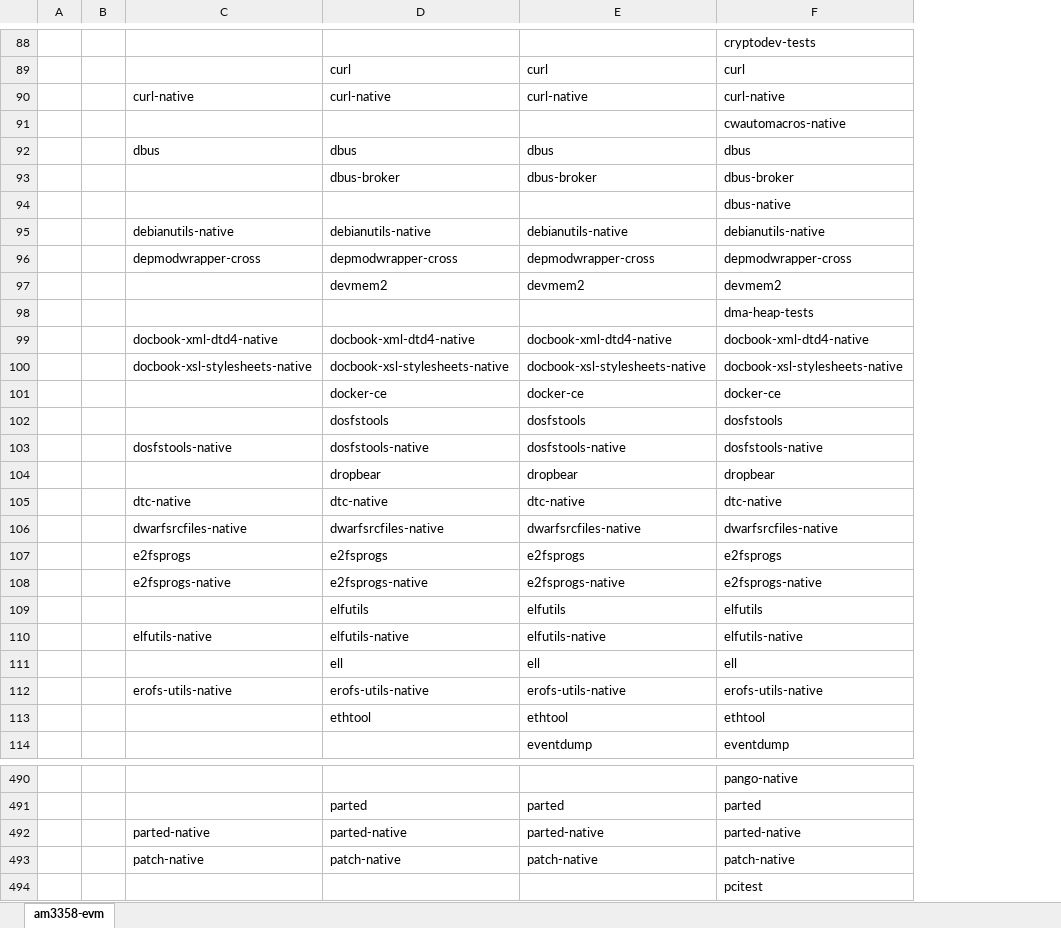
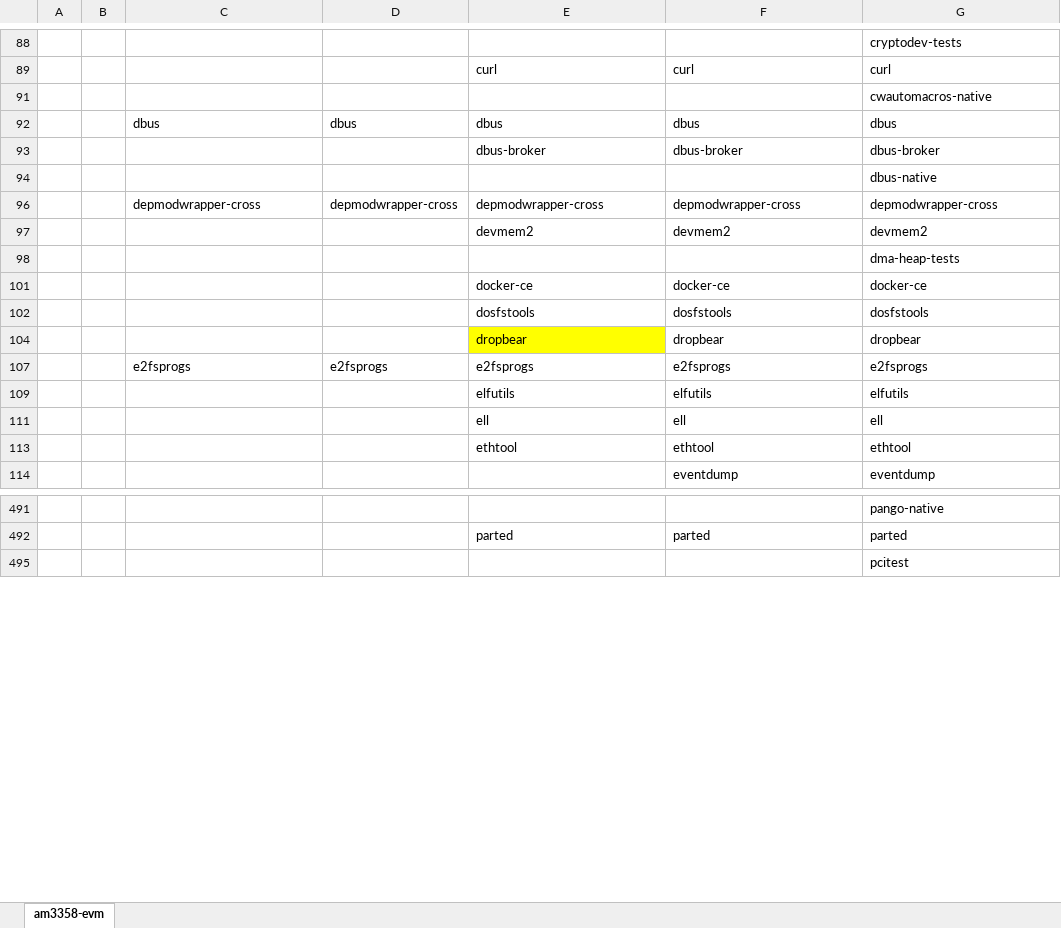
Before and after one commit to rootkitpan/ti_yocto, an Excel workbook: images.xlsx, sheet am3358-evm, drawn as a sheet; only a part is shown, gaps mark what is left out; values as stored, in another font and other column widths than the file's, no borders; removed rows and columns are numbered as before the commit, all else as after; the diff covers the shown part only; the diff names each change by its address in the sheet, - before the commit and + after, or states it on an @@ line.

```diff
--- a/images.xlsx (sheet am3358-evm)
+++ b/images.xlsx (sheet am3358-evm)
-column B, empty
+column B, empty
+column D, rows 92-107: dbus |  |  | depmodwrapper-cross |  |  |  |  |  | e2fsprogs
-row 90:  |  | curl-native | curl-native | curl-native | curl-native
-row 95:  |  | debianutils-native | debianutils-native | debianutils-native | debianutils-native
-row 99:  |  | docbook-xml-dtd4-native | docbook-xml-dtd4-native | docbook-xml-dtd4-native | docbook-xml-dtd4-native
-row 100:  |  | docbook-xsl-stylesheets-native | docbook-xsl-stylesheets-native | docbook-xsl-stylesheets-native | docbook-xsl-stylesheets-native
-row 103:  |  | dosfstools-native | dosfstools-native | dosfstools-native | dosfstools-native
-E104 fill: none
+E104 fill: #FFFF00
-row 105:  |  | dtc-native | dtc-native | dtc-native | dtc-native
-row 106:  |  | dwarfsrcfiles-native | dwarfsrcfiles-native | dwarfsrcfiles-native | dwarfsrcfiles-native
-row 108:  |  | e2fsprogs-native | e2fsprogs-native | e2fsprogs-native | e2fsprogs-native
-row 110:  |  | elfutils-native | elfutils-native | elfutils-native | elfutils-native
-row 112:  |  | erofs-utils-native | erofs-utils-native | erofs-utils-native | erofs-utils-native
-row 492:  |  | parted-native | parted-native | parted-native | parted-native
-row 493:  |  | patch-native | patch-native | patch-native | patch-native
```
Also changed, not shown: 2 added rows, 134 removed rows and cell formats elsewhere in this sheet, hidden cells.
